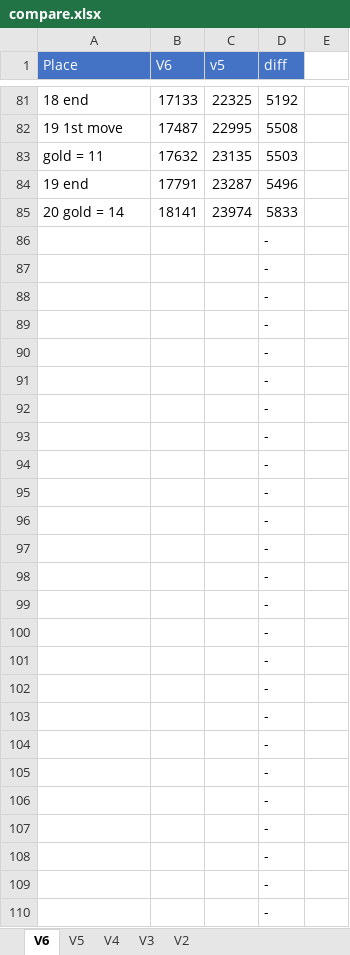
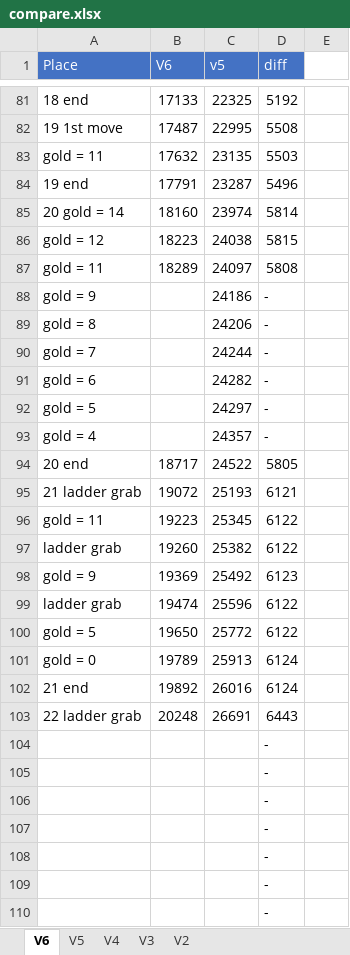
Before and after one commit to adelikat/tas, an Excel workbook: LodeRunner/compare.xlsx, sheet V6, drawn as a sheet; only a part is shown, gaps mark what is left out; the shorter side is filled out with more unchanged rows; values as stored, in another font and other column widths than the file's, no borders; removed rows and columns are numbered as before the commit, all else as after; the diff names each change by its address in the sheet, - before the commit and + after, or states it on an @@ line.

Commit message:
lode runner - lv 21 done, 6443 ahead

```diff
--- a/LodeRunner/compare.xlsx (sheet V6)
+++ b/LodeRunner/compare.xlsx (sheet V6)
-B85 (V6): 18141
+B85 (V6): 18160
-D85 (diff): 5833
+D85 (diff): 5814
-row 86:  |  |  | -
-row 87:  |  |  | -
-row 88:  |  |  | -
-row 89:  |  |  | -
+row 86: gold = 12 | 18223 | 24038 | 5815
+row 87: gold = 11 | 18289 | 24097 | 5808
+row 88: gold = 9 |  | 24186 | -
+row 89: gold = 8 |  | 24206 | -
+row 90: gold = 7 |  | 24244 | -
+row 91: gold = 6 |  | 24282 | -
+row 92: gold = 5 |  | 24297 | -
+row 93: gold = 4 |  | 24357 | -
+row 94: 20 end | 18717 | 24522 | 5805
+row 95: 21 ladder grab | 19072 | 25193 | 6121
+row 96: gold = 11 | 19223 | 25345 | 6122
+row 97: ladder grab | 19260 | 25382 | 6122
+row 98: gold = 9 | 19369 | 25492 | 6123
+row 99: ladder grab | 19474 | 25596 | 6122
+row 100: gold = 5 | 19650 | 25772 | 6122
+row 101: gold = 0 | 19789 | 25913 | 6124
+row 102: 21 end | 19892 | 26016 | 6124
+row 103: 22 ladder grab | 20248 | 26691 | 6443
```
Also changed, not shown: 1 other file.
